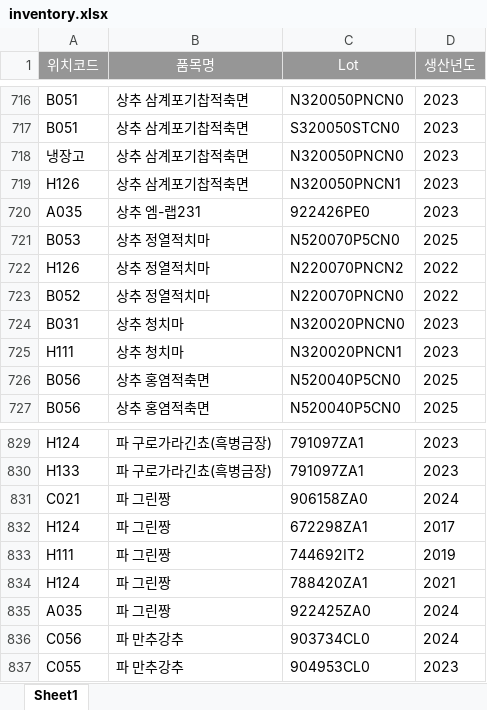
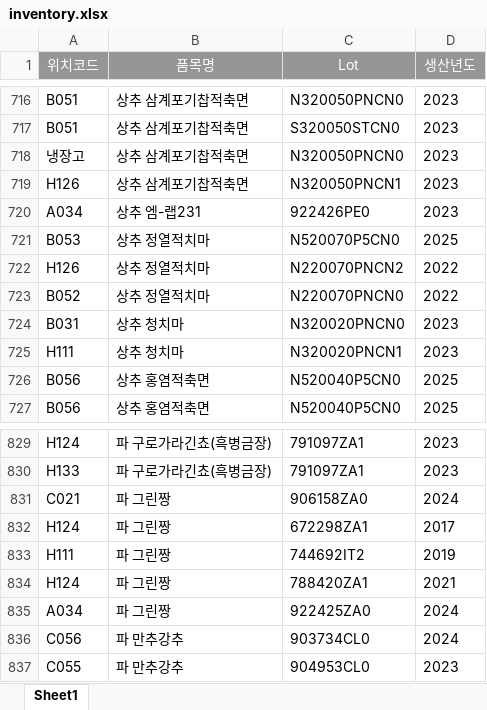
Before and after one commit to kodile0320-sudo/rack-monitoring, an Excel workbook: inventory.xlsx, sheet Sheet1, drawn as a sheet; only a part is shown, gaps mark what is left out; values as stored, in another font and other column widths than the file's, no borders; the diff names each change by its address in the sheet, - before the commit and + after, or states it on an @@ line.

Commit message:
Add files via upload

```diff
--- a/inventory.xlsx (sheet Sheet1)
+++ b/inventory.xlsx (sheet Sheet1)
-A720 (위치코드): A035
+A720 (위치코드): A034
-A835 (위치코드): A035
+A835 (위치코드): A034
```
